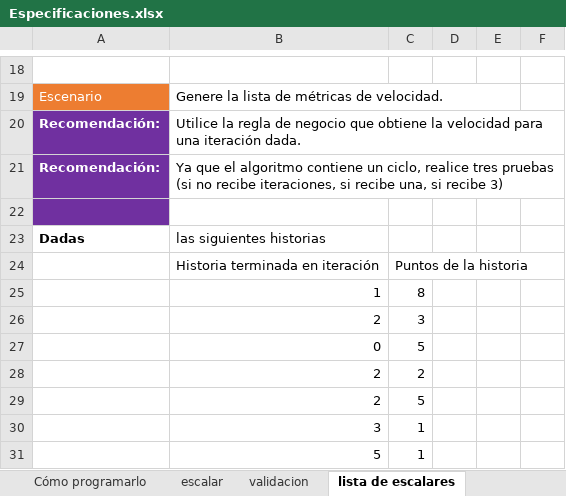
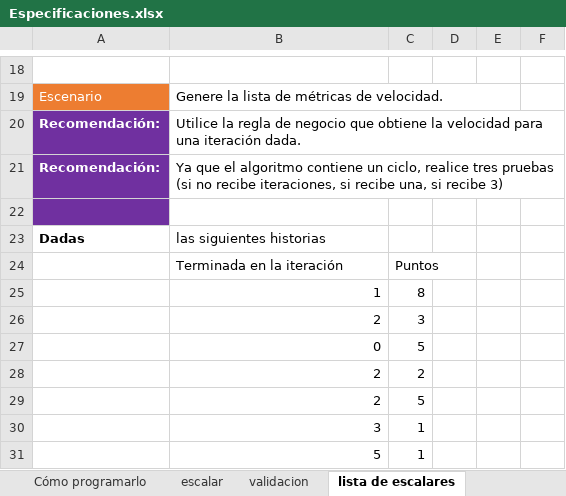
Before and after one commit to oscarcenteno/sm.vb.diseno-con-pruebas-unitarias, an Excel workbook: Especificaciones.xlsx, sheet lista de escalares, drawn as a sheet; only a part is shown, gaps mark what is left out; values as stored, in another font and other column widths than the file's, no borders; table styles not drawn; removed rows and columns are numbered as before the commit, all else as after; the diff names each change by its address in the sheet, - before the commit and + after, or states it on an @@ line.

```diff
--- a/Especificaciones.xlsx (sheet lista de escalares)
+++ b/Especificaciones.xlsx (sheet lista de escalares)
-row 24:  | Historia terminada en iteración | Puntos de la historia
+row 24:  | Terminada en la iteración | Puntos
```
Also changed, not shown: sheet lista de estructuras de datos, sheet estructura de datos, sheet validacion, sheet escalar, 10 other files.
